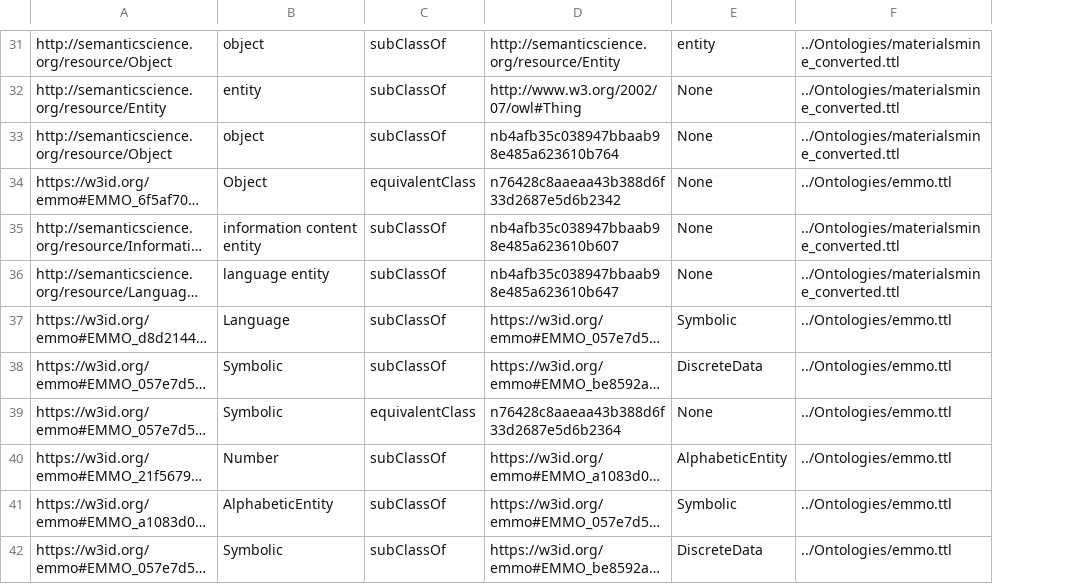
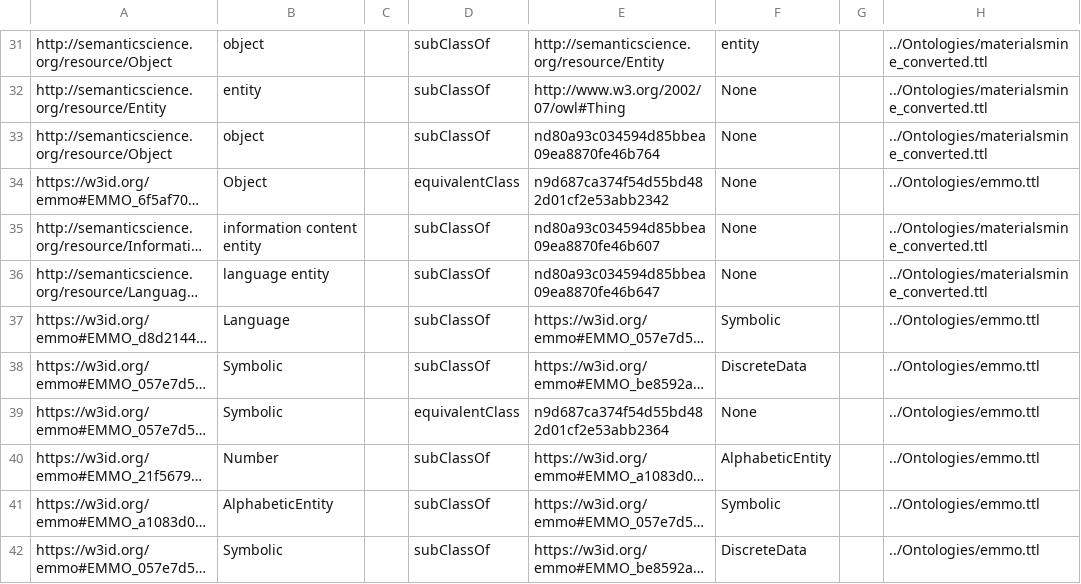
Before and after one commit to teman67/Ontology_Workflow, a CSV file: jupyter_notebooks/class_hierarchy.csv, drawn as a sheet; only a part is shown, gaps mark what is left out; long unchanged cells end in …; addresses are those after the commit; the diff covers the shown part only; the diff names each change by its address in the sheet, - before the commit and + after, or states it on an @@ line.

```diff
--- a/jupyter_notebooks/class_hierarchy.csv
+++ b/jupyter_notebooks/class_hierarchy.csv
+column C, empty
+column G, empty
-E33: nb4afb35c038947bbaab98e485a623610b764
+E33: nd80a93c034594d85bbea09ea8870fe46b764
-E34: n76428c8aaeaa43b388d6f33d2687e5d6b2342
+E34: n9d687ca374f54d55bd482d01cf2e53abb2342
-E35: nb4afb35c038947bbaab98e485a623610b607
+E35: nd80a93c034594d85bbea09ea8870fe46b607
-E36: nb4afb35c038947bbaab98e485a623610b647
+E36: nd80a93c034594d85bbea09ea8870fe46b647
-E39: n76428c8aaeaa43b388d6f33d2687e5d6b2364
+E39: n9d687ca374f54d55bd482d01cf2e53abb2364
```
Also changed, not shown: 37 edited cells elsewhere in this file, jupyter_notebooks/ontology_classes.csv, jupyter_notebooks/ontology_relations.csv, 2 other files.
